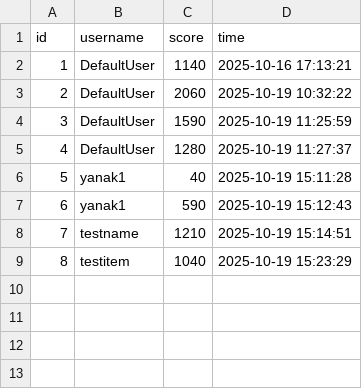
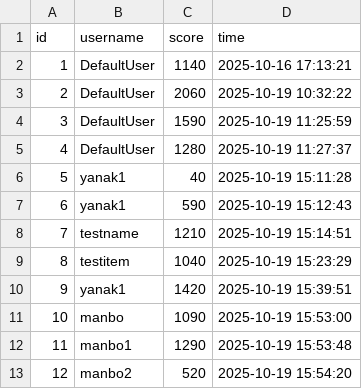
Before and after one commit to ZhouYuan307/AircraftWar, a CSV file: game_scores.csv, drawn as a sheet; the diff names each change by its address in the sheet, - before the commit and + after, or states it on an @@ line.

```diff
--- a/game_scores.csv
+++ b/game_scores.csv
+row 10: 9 | yanak1 | 1420 | 2025-10-19 15:39:51
+row 11: 10 | manbo | 1090 | 2025-10-19 15:53:00
+row 12: 11 | manbo1 | 1290 | 2025-10-19 15:53:48
+row 13: 12 | manbo2 | 520 | 2025-10-19 15:54:20
```
Also changed, not shown: 12 other files.
